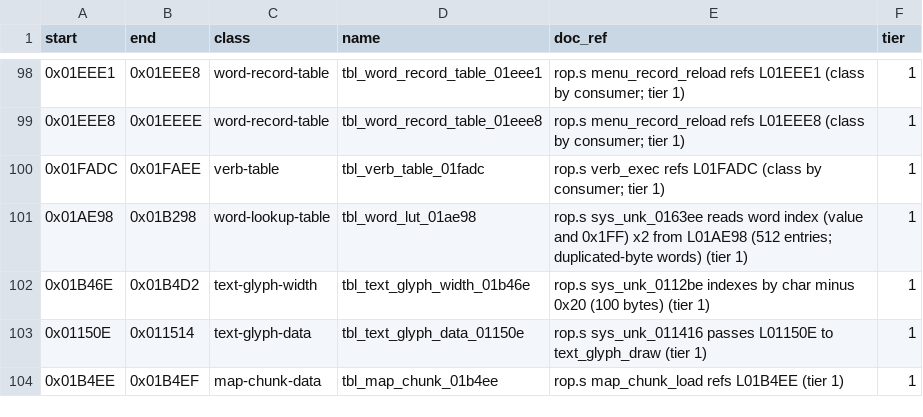
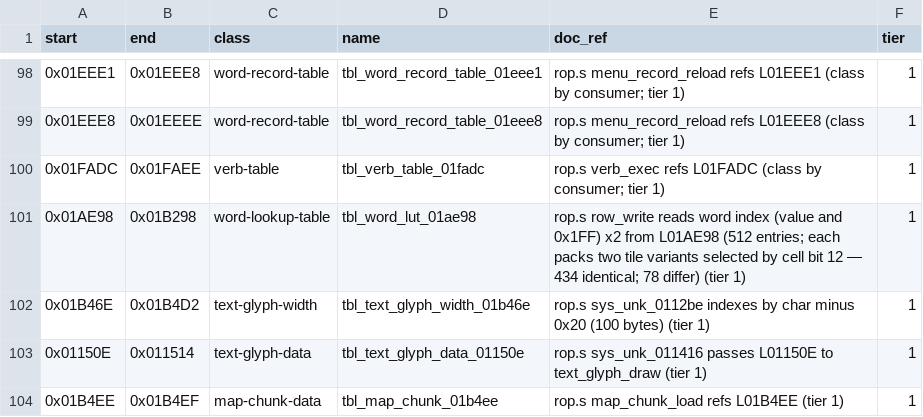
Before and after one commit to Dayset/RoPSegaMD16, a CSV file: disasm/doc_regions.csv, drawn as a sheet; only a part is shown, gaps mark what is left out.

Commit message:
Resolve $16512 column-writer cell semantics (docs + region ref + tool header)

```diff
--- a/disasm/doc_regions.csv
+++ b/disasm/doc_regions.csv
@@ -100,3 +100,3 @@ start,end,class,name,doc_ref,tier
 0x01FADC,0x01FAEE,verb-table,tbl_verb_table_01fadc,rop.s verb_exec refs L01FADC (class by consumer; tier 1),1
-0x01AE98,0x01B298,word-lookup-table,tbl_word_lut_01ae98,rop.s sys_unk_0163ee reads word index (value and 0x1FF) x2 from L01AE98 (512 entries; duplicated-byte words) (tier 1),1
+0x01AE98,0x01B298,word-lookup-table,tbl_word_lut_01ae98,rop.s row_write reads word index (value and 0x1FF) x2 from L01AE98 (512 entries; each packs two tile variants selected by cell bit 12 — 434 identical; 78 differ) (tier 1),1
 0x01B46E,0x01B4D2,text-glyph-width,tbl_text_glyph_width_01b46e,rop.s sys_unk_0112be indexes by char minus 0x20 (100 bytes) (tier 1),1
```
Also changed, not shown: disasm/regions.csv, 3 other files.
